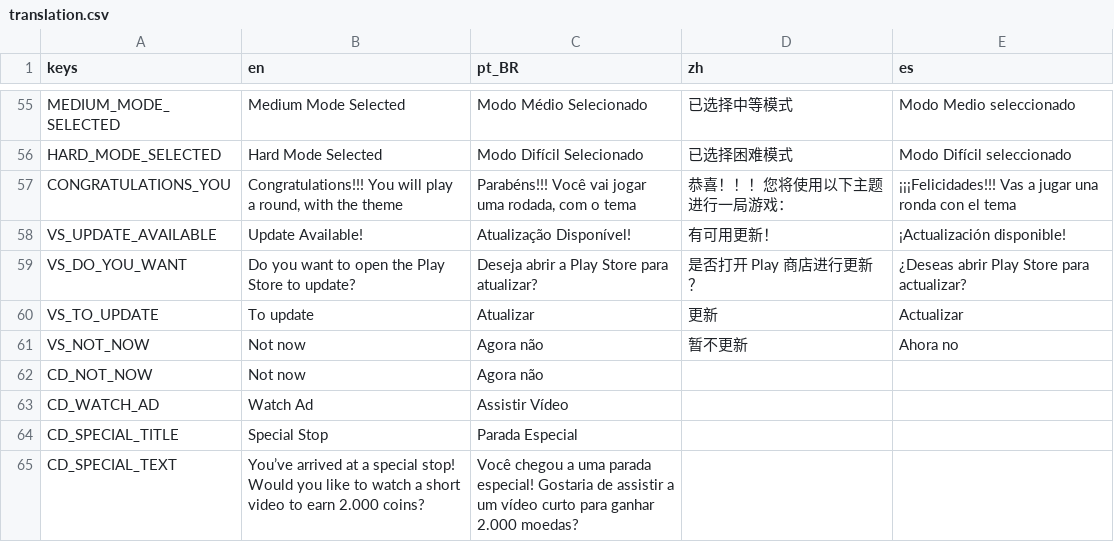
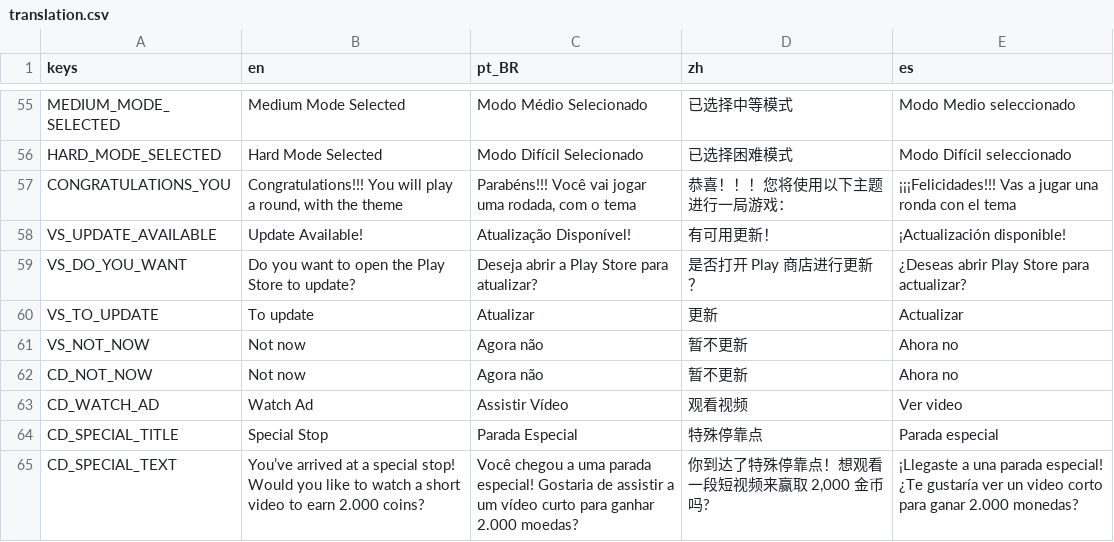
Before and after one commit to JamesElison/Escape_The_Press, a CSV file: translation.csv, drawn as a sheet; only a part is shown, gaps mark what is left out.

```diff
--- a/translation.csv
+++ b/translation.csv
@@ -61,5 +61,5 @@ VS_TO_UPDATE;To update;Atualizar;更新;Actualizar
 VS_NOT_NOW;Not now;Agora não;暂不更新;Ahora no
-CD_NOT_NOW;Not now;Agora não;;
-CD_WATCH_AD;Watch Ad;Assistir Vídeo;;
-CD_SPECIAL_TITLE;Special Stop;Parada Especial;;
-CD_SPECIAL_TEXT;You’ve arrived at a special stop! Would you like to watch a short video to earn 2.000 coins?;Você chegou a uma parada especial! Gostaria de assistir a um vídeo curto para ganhar 2.000 moedas?;;
+CD_NOT_NOW;Not now;Agora não;暂不更新;Ahora no
+CD_WATCH_AD;Watch Ad;Assistir Vídeo;观看视频;Ver video
+CD_SPECIAL_TITLE;Special Stop;Parada Especial;特殊停靠点;Parada especial
+CD_SPECIAL_TEXT;You’ve arrived at a special stop! Would you like to watch a short video to earn 2.000 coins?;Você chegou a uma parada especial! Gostaria de assistir a um vídeo curto para ganhar 2.000 moedas?;"你到达了特殊停靠点！想观看一段短视频来赢取 2,000 金币吗?";¡Llegaste a una parada especial! ¿Te gustaría ver un video corto para ganar 2.000 monedas?
```
Also changed, not shown: 8 other files.
